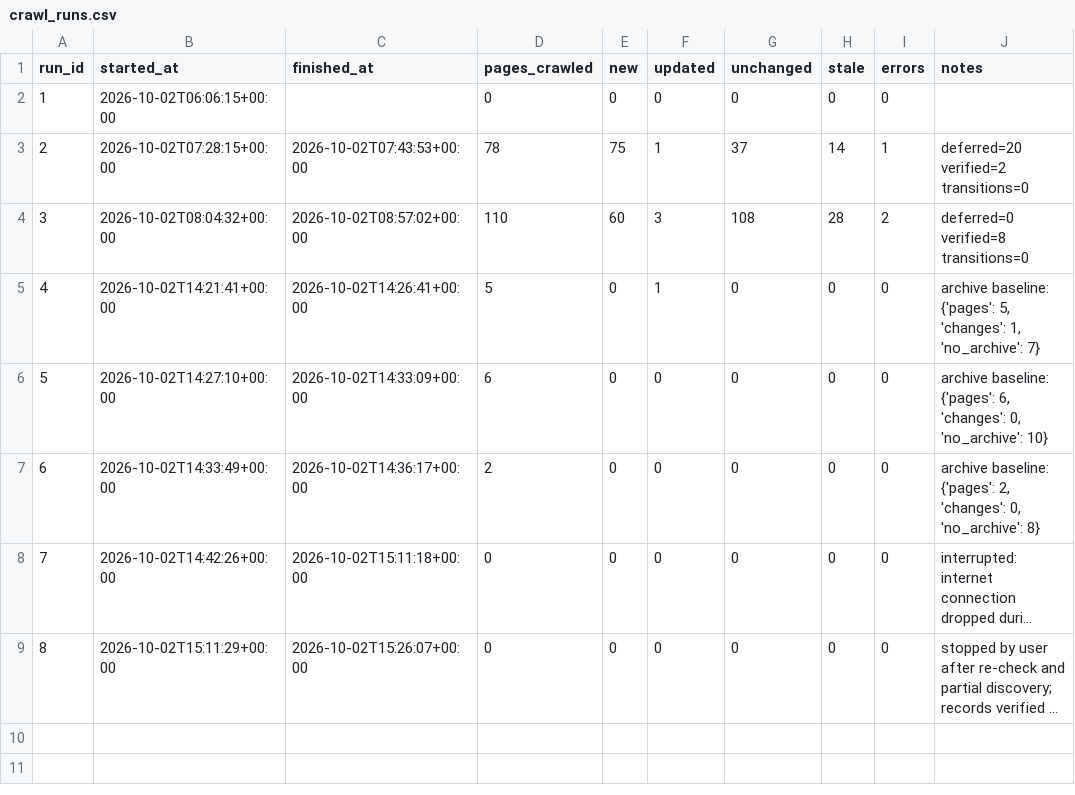
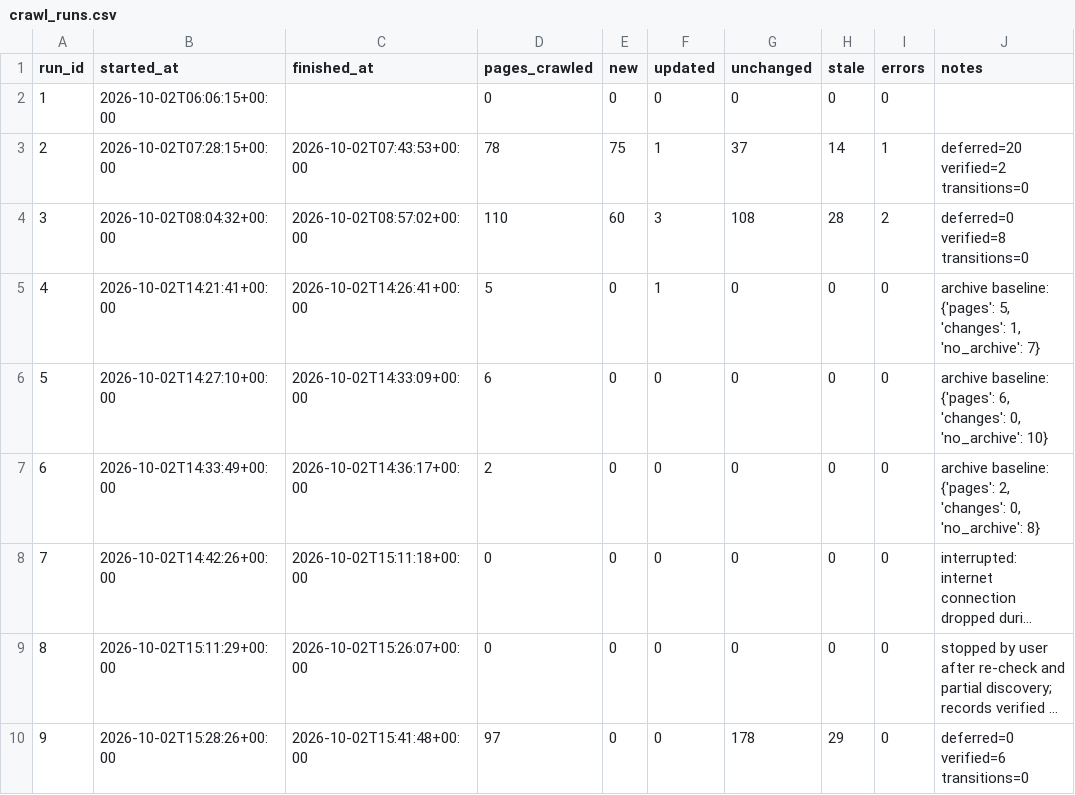
Before and after one commit to mansijaysingh/scholarship-crawler, a CSV file: sample_data/crawl_runs.csv, drawn as a sheet; long unchanged cells end in …; the diff names each change by its address in the sheet, - before the commit and + after, or states it on an @@ line.

```diff
--- a/sample_data/crawl_runs.csv
+++ b/sample_data/crawl_runs.csv
+row 10: 9 | 2026-10-02T15:28:26+00:00 | 2026-10-02T15:41:48+00:00 | 97 | 0 | 0 | 178 | 29 | 0 | deferred=0 verified=6 transitions=0
```
Also changed, not shown: sample_data/scholarships.csv, 4 other files.
